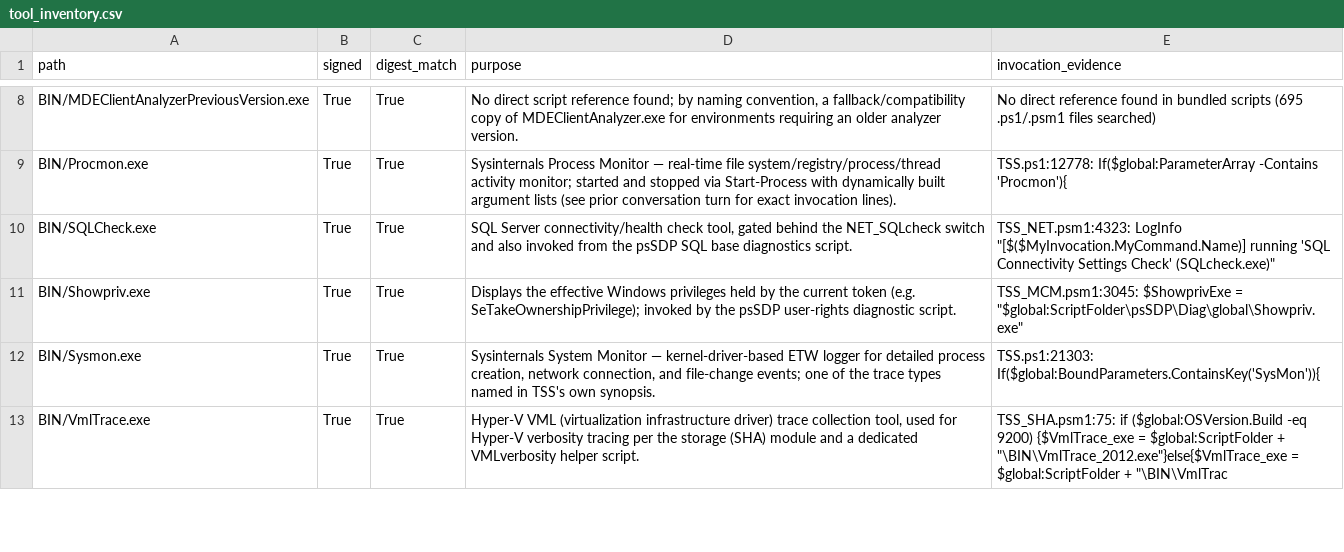
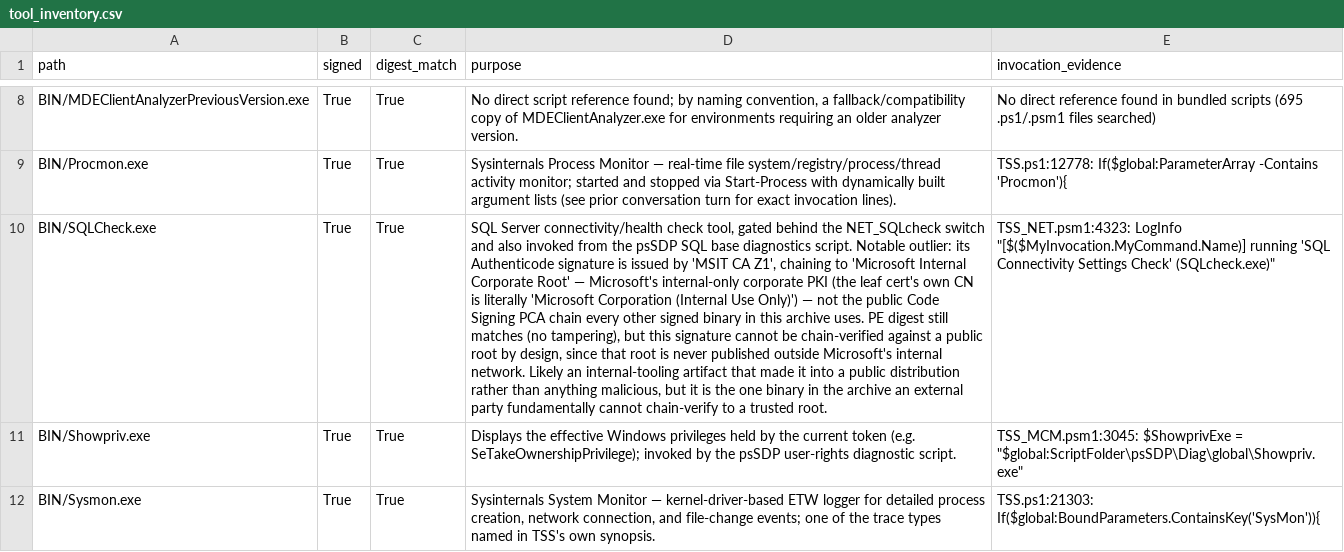
Before and after one commit to Scorp10N/tss-aka-ms-security-review, a CSV file: tool_inventory.csv, drawn as a sheet; only a part is shown, gaps mark what is left out; the shorter side is filled out with more unchanged rows; the diff names each change by its address in the sheet, - before the commit and + after, or states it on an @@ line.

```diff
--- a/tool_inventory.csv
+++ b/tool_inventory.csv
-D10 (purpose): …diagnostics script.
+D10 (purpose): …diagnostics script. Notable outlier: its Authenticode signature is issued by 'MSIT CA Z1', chaining to 'Microsoft Internal Corporate Root' — Microsoft's internal-only corporate PKI (the leaf cert's own CN is literally 'Microsoft Corporation (Internal Use Only)') — not the public Code Signing PCA chain every other signed binary in this archive uses. PE digest still matches (no tampering), but this signature cannot be chain-verified against a public root by design, since that root is never published outside Microsoft's internal network. Likely an internal-tooling artifact that made it into a public distribution rather than anything malicious, but it is the one binary in the archive an external party fundamentally cannot chain-verify to a trusted root.
```
Also changed, not shown: bom.csv, 13 other files.
